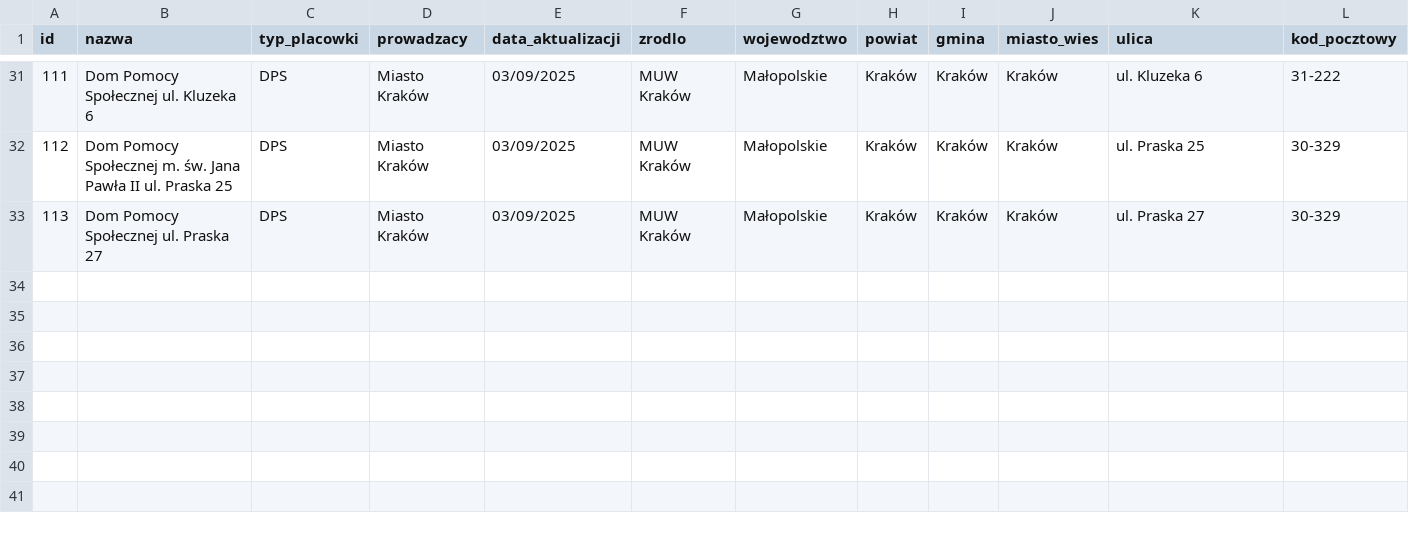
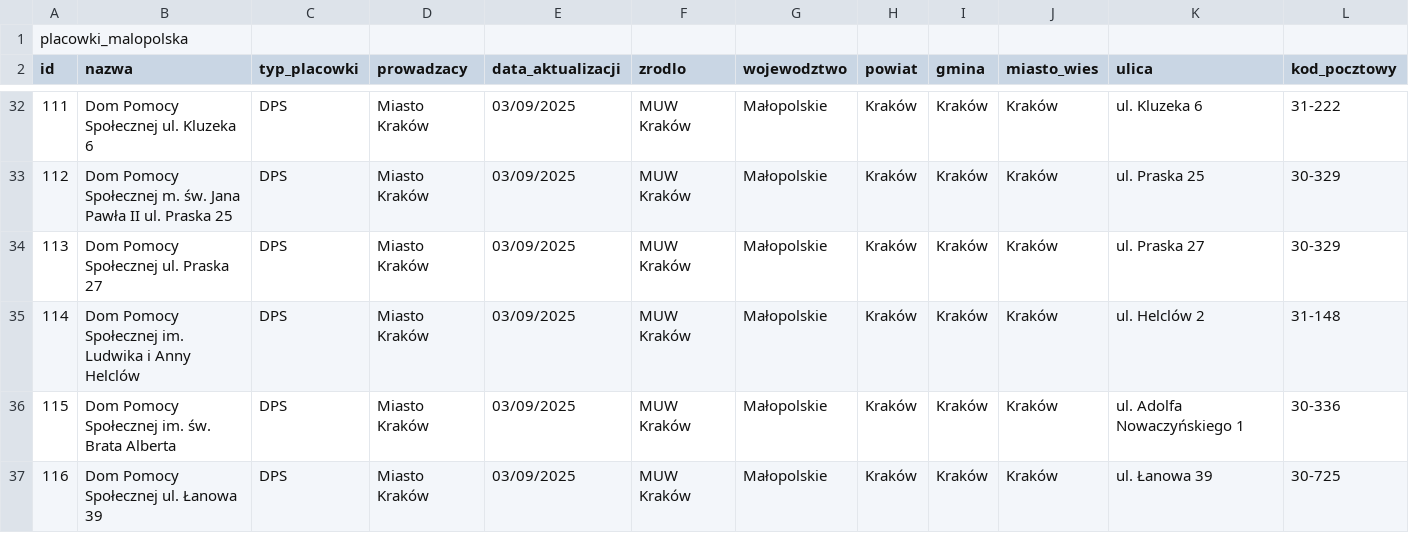
Before and after one commit to Kaczor4444/kompas-seniora, a CSV file: raw_dane/malopolskie/placowki_malopolska.csv, drawn as a sheet; only a part is shown, gaps mark what is left out; rows hold the shown columns only; the diff names each change by its address in the sheet, - before the commit and + after, or states it on an @@ line.

```diff
--- a/raw_dane/malopolskie/placowki_malopolska.csv
+++ b/raw_dane/malopolskie/placowki_malopolska.csv
+row 1: placowki_malopolska
+row 35: 114 | Dom Pomocy Społecznej im. Ludwika i Anny Helclów | DPS | Miasto Kraków | 03/09/2025 | MUW Kraków | Małopolskie | Kraków | Kraków | Kraków | ul. Helclów 2 | 31-148
+row 36: 115 | Dom Pomocy Społecznej im. św. Brata Alberta | DPS | Miasto Kraków | 03/09/2025 | MUW Kraków | Małopolskie | Kraków | Kraków | Kraków | ul. Adolfa Nowaczyńskiego 1 | 30-336
+row 37: 116 | Dom Pomocy Społecznej ul. Łanowa 39 | DPS | Miasto Kraków | 03/09/2025 | MUW Kraków | Małopolskie | Kraków | Kraków | Kraków | ul. Łanowa 39 | 30-725
```
Also changed, not shown: 7 other files.
